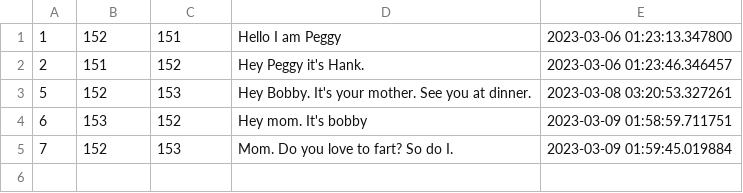
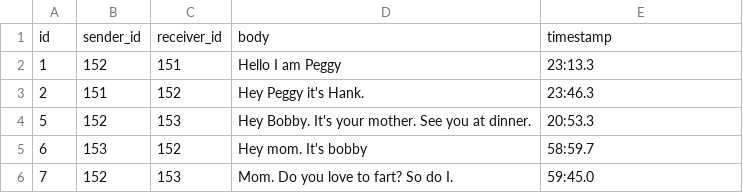
Before and after one commit to VictorSpringboard/SB_capstone1, a CSV file: dummy_data/messagesDB_3-20.csv, drawn as a sheet.

Commit message:
even more data wrangling

```diff
--- a/dummy_data/messagesDB_3-20.csv
+++ b/dummy_data/messagesDB_3-20.csv
@@ -1,6 +1,7 @@
-1,152,151,Hello I am Peggy,2023-03-06 01:23:13.347800
-2,151,152,Hey Peggy it's Hank.,2023-03-06 01:23:46.346457
-5,152,153,"Hey Bobby. It's your mother. See you at dinner.
-",2023-03-08 03:20:53.327261
-6,153,152,Hey mom. It's bobby,2023-03-09 01:58:59.711751
-7,152,153,Mom. Do you love to fart? So do I.,2023-03-09 01:59:45.019884
+id,sender_id,receiver_id,body,timestamp
+1,152,151,Hello I am Peggy,23:13.3
+2,151,152,Hey Peggy it's Hank.,23:46.3
+5,152,153,"Hey Bobby. It's your mother. See you at dinner.
+",20:53.3
+6,153,152,Hey mom. It's bobby,58:59.7
+7,152,153,Mom. Do you love to fart? So do I.,59:45.0
```
Also changed, not shown: dummy_data/usersDB_3-20.csv, 2 other files.
